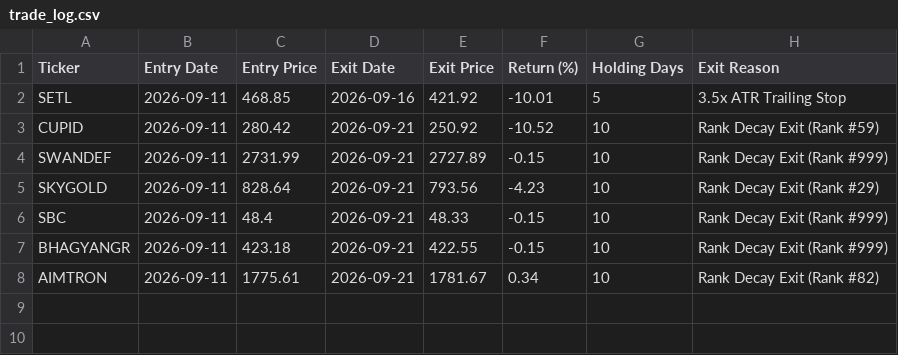
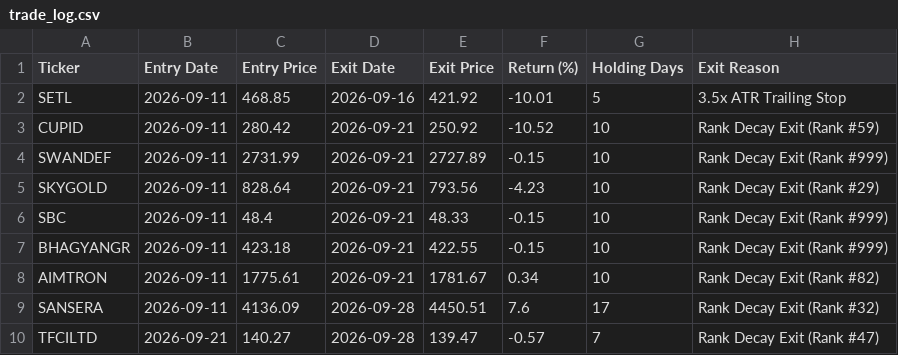
Before and after one commit to shirapthinj/tv_momentum_1.5L, a CSV file: trade_log.csv, drawn as a sheet; the diff names each change by its address in the sheet, - before the commit and + after, or states it on an @@ line.

```diff
--- a/trade_log.csv
+++ b/trade_log.csv
+row 9: SANSERA | 2026-09-11 | 4136.09 | 2026-09-28 | 4450.51 | 7.6 | 17 | Rank Decay Exit (Rank #32)
+row 10: TFCILTD | 2026-09-21 | 140.27 | 2026-09-28 | 139.47 | -0.57 | 7 | Rank Decay Exit (Rank #47)
```
Also changed, not shown: current_holdings.csv, performance_history.csv, 2 other files.
